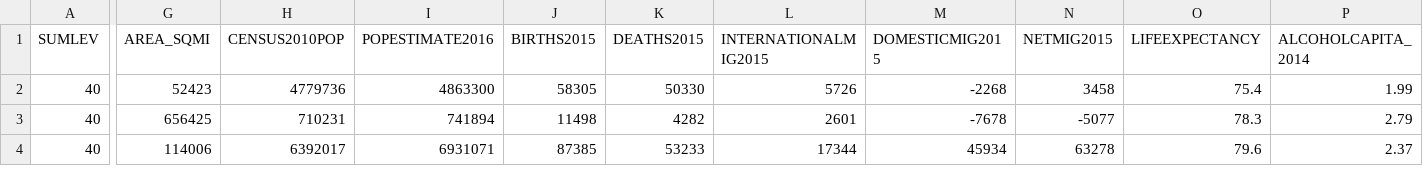
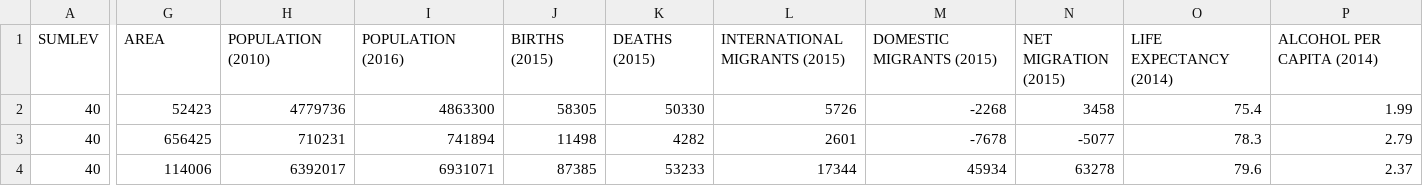
Before and after one commit to sitarharel/dynamic-us-vis, a CSV file: statedata.csv, drawn as a sheet; only a part is shown, gaps mark what is left out; the diff covers the shown part only; the diff names each change by its address in the sheet, - before the commit and + after, or states it on an @@ line.

Commit message:
Changed data headers... colors do not match now.

```diff
--- a/statedata.csv
+++ b/statedata.csv
-G1: AREA_SQMI
+G1: AREA
-H1: CENSUS2010POP
+H1: POPULATION (2010)
-I1: POPESTIMATE2016
+I1: POPULATION (2016)
-J1: BIRTHS2015
+J1: BIRTHS (2015)
-K1: DEATHS2015
+K1: DEATHS (2015)
-L1: INTERNATIONALMIG2015
+L1: INTERNATIONAL MIGRANTS (2015)
-M1: DOMESTICMIG2015
+M1: DOMESTIC MIGRANTS (2015)
-N1: NETMIG2015
+N1: NET MIGRATION (2015)
-O1: LIFEEXPECTANCY
+O1: LIFE EXPECTANCY (2014)
-P1: ALCOHOLCAPITA_2014
+P1: ALCOHOL PER CAPITA (2014)
```
Also changed, not shown: 22 edited cells elsewhere in this file, units.csv, 2 other files.
